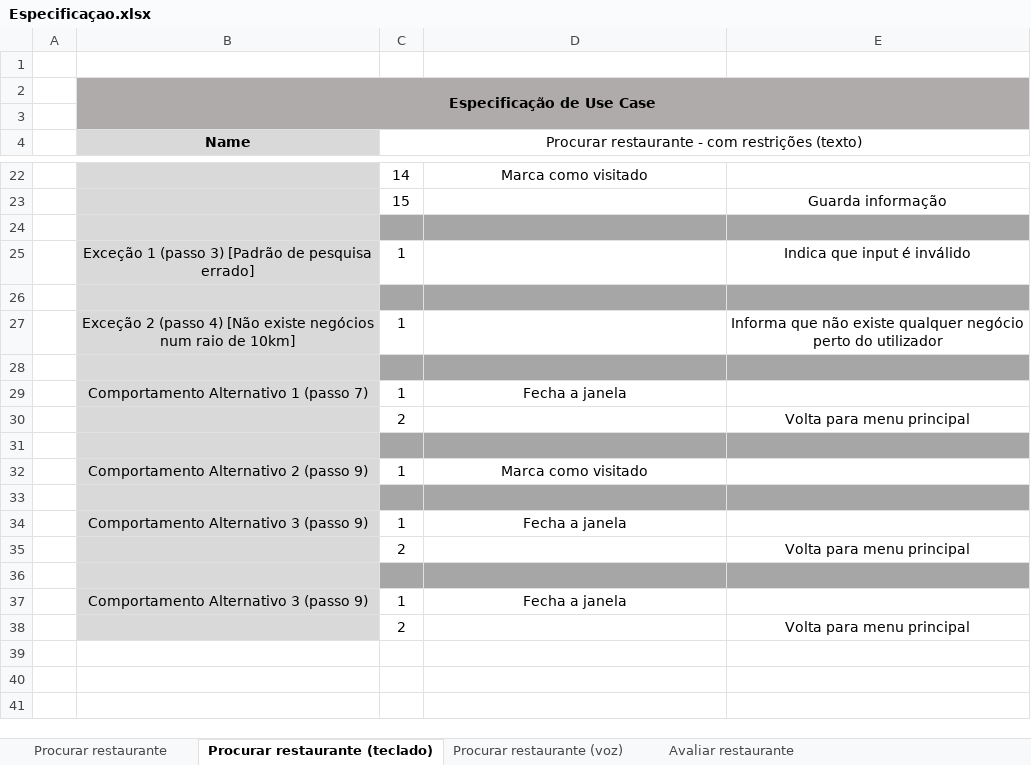
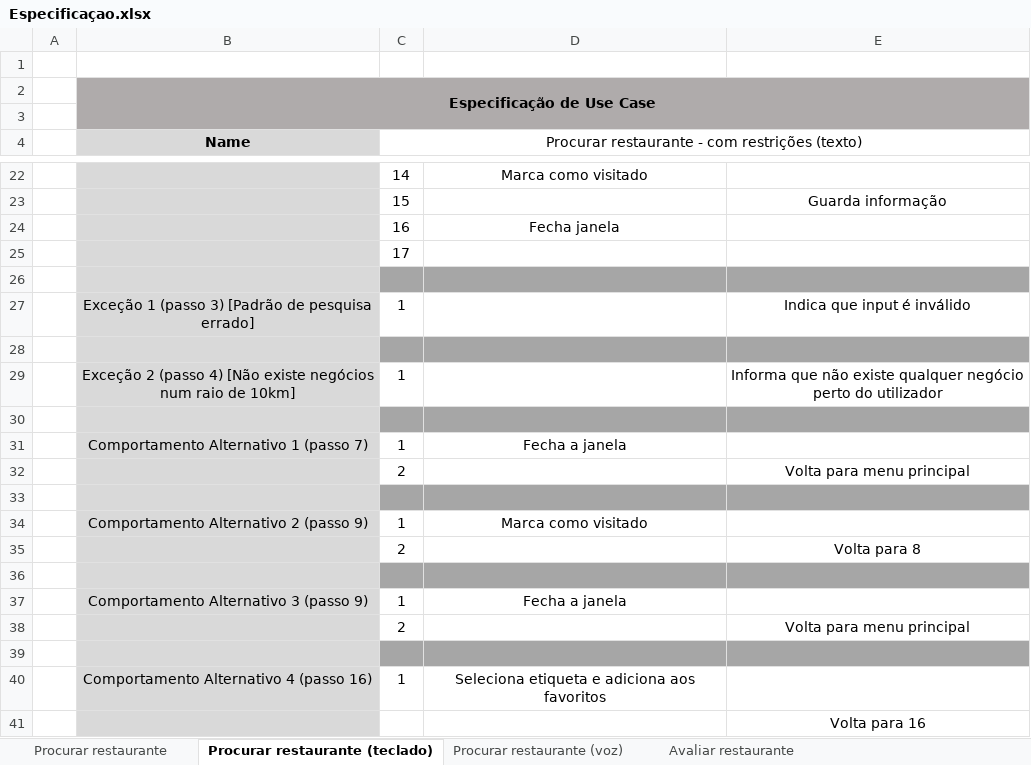
Before and after one commit to jbdreis/li4-1617, an Excel workbook: 2ª Fase/Diagramas/Especificaçao.xlsx, sheet Procurar restaurante (teclado), drawn as a sheet; only a part is shown, gaps mark what is left out; values as stored, in another font and other column widths than the file's, no borders; removed rows and columns are numbered as before the commit, all else as after; the diff names each change by its address in the sheet, - before the commit and + after, or states it on an @@ line.

```diff
--- a/2ª Fase/Diagramas/Especificaçao.xlsx (sheet Procurar restaurante (teclado))
+++ b/2ª Fase/Diagramas/Especificaçao.xlsx (sheet Procurar restaurante (teclado))
+row 24:  |  | 16 | Fecha janela
+row 25:  |  | 17
+row 35:  |  | 2 |  | Volta para 8
-B40 (Name): Comportamento Alternativo 3 (passo 9)
+B40 (Name): Comportamento Alternativo 4 (passo 16)
-D40: Fecha a janela
+D40: Seleciona etiqueta e adiciona aos favoritos
-row 38:  |  | 2 |  | Volta para menu principal
+row 41:  |  |  |  | Volta para 16
```
Also changed, not shown: sheet Procurar restaurante (voz), sheet Adicionar Restaurante aos fav, sheet Avaliar restaurante, 5 other files.
